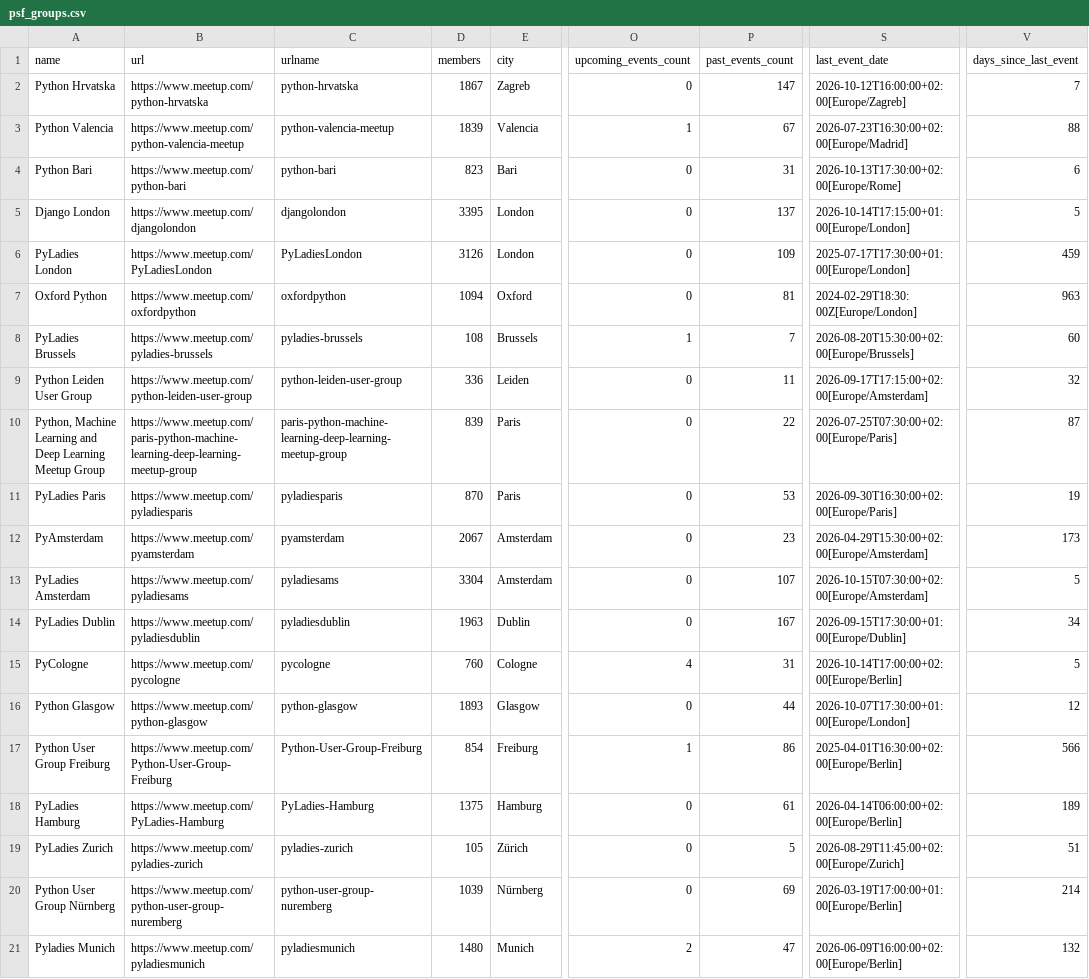
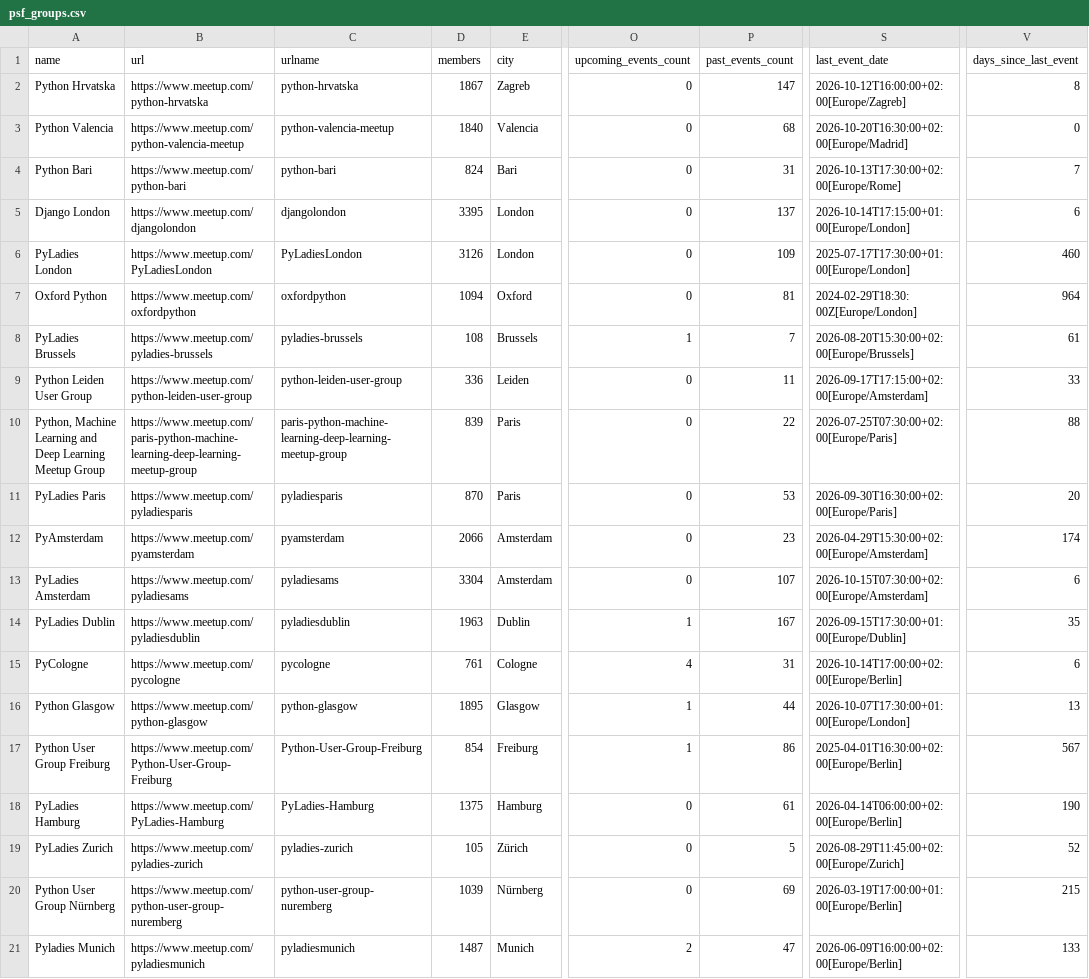
Before and after one commit to hevansDev/mapping-pydata, a CSV file: psf_groups.csv, drawn as a sheet; only a part is shown, gaps mark what is left out; the diff covers the shown part only; the diff names each change by its address in the sheet, - before the commit and + after, or states it on an @@ line.

```diff
--- a/psf_groups.csv
+++ b/psf_groups.csv
-V2 (days_since_last_event): 7
+V2 (days_since_last_event): 8
-D3 (members): 1839
+D3 (members): 1840
-O3 (upcoming_events_count): 1
+O3 (upcoming_events_count): 0
-P3 (past_events_count): 67
+P3 (past_events_count): 68
-S3 (last_event_date): 2026-07-23T16:30:00+02:00[Europe/Madrid]
+S3 (last_event_date): 2026-10-20T16:30:00+02:00[Europe/Madrid]
-V3 (days_since_last_event): 88
+V3 (days_since_last_event): 0
-D4 (members): 823
+D4 (members): 824
-V4 (days_since_last_event): 6
+V4 (days_since_last_event): 7
-V5 (days_since_last_event): 5
+V5 (days_since_last_event): 6
-V6 (days_since_last_event): 459
+V6 (days_since_last_event): 460
-V7 (days_since_last_event): 963
+V7 (days_since_last_event): 964
-V8 (days_since_last_event): 60
+V8 (days_since_last_event): 61
-V9 (days_since_last_event): 32
+V9 (days_since_last_event): 33
-V10 (days_since_last_event): 87
+V10 (days_since_last_event): 88
-V11 (days_since_last_event): 19
+V11 (days_since_last_event): 20
-D12 (members): 2067
+D12 (members): 2066
-V12 (days_since_last_event): 173
+V12 (days_since_last_event): 174
-V13 (days_since_last_event): 5
+V13 (days_since_last_event): 6
-O14 (upcoming_events_count): 0
+O14 (upcoming_events_count): 1
-V14 (days_since_last_event): 34
+V14 (days_since_last_event): 35
-D15 (members): 760
+D15 (members): 761
-V15 (days_since_last_event): 5
+V15 (days_since_last_event): 6
-D16 (members): 1893
+D16 (members): 1895
-O16 (upcoming_events_count): 0
+O16 (upcoming_events_count): 1
-V16 (days_since_last_event): 12
+V16 (days_since_last_event): 13
-V17 (days_since_last_event): 566
+V17 (days_since_last_event): 567
-V18 (days_since_last_event): 189
+V18 (days_since_last_event): 190
-V19 (days_since_last_event): 51
+V19 (days_since_last_event): 52
-V20 (days_since_last_event): 214
+V20 (days_since_last_event): 215
-D21 (members): 1480
+D21 (members): 1487
-V21 (days_since_last_event): 132
+V21 (days_since_last_event): 133
```
Also changed, not shown: 156 edited cells elsewhere in this file, pydata_groups.csv, pytexas_groups.csv, 16 other files.
